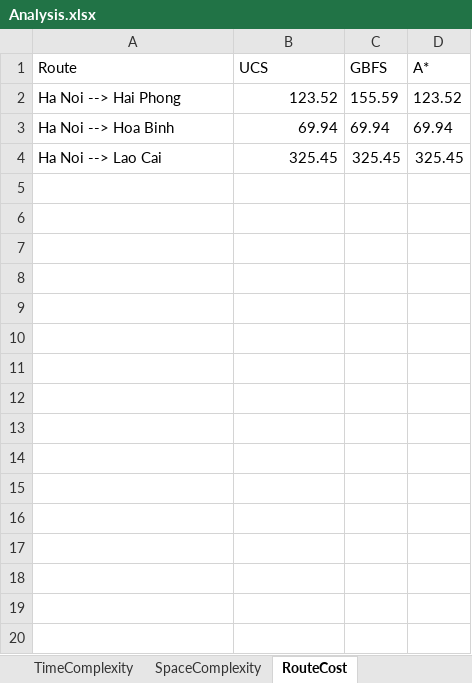
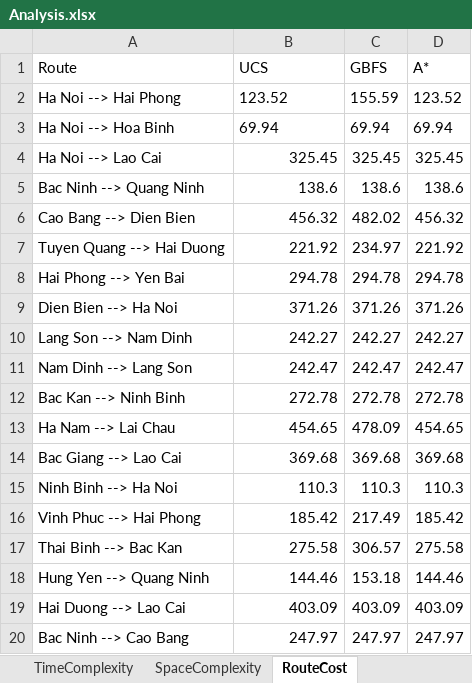
Before and after one commit to ktrung1709/project-ai-route-planning, an Excel workbook: DA/Analysis.xlsx, sheet RouteCost, drawn as a sheet; only a part is shown; values as stored, in another font and other column widths than the file's, no borders; the diff covers the shown part only; the diff names each change by its address in the sheet, - before the commit and + after, or states it on an @@ line.

```diff
--- a/DA/Analysis.xlsx (sheet RouteCost)
+++ b/DA/Analysis.xlsx (sheet RouteCost)
-B2:B3 alignment: right
+B2:B3 alignment: left
+row 5: Bac Ninh --> Quang Ninh | 138.6 | 138.6 | 138.6
+row 6: Cao Bang --> Dien Bien | 456.32 | 482.02 | 456.32
+row 7: Tuyen Quang --> Hai Duong | 221.92 | 234.97 | 221.92
+row 8: Hai Phong --> Yen Bai | 294.78 | 294.78 | 294.78
+row 9: Dien Bien --> Ha Noi | 371.26 | 371.26 | 371.26
+row 10: Lang Son --> Nam Dinh | 242.27 | 242.27 | 242.27
+row 11: Nam Dinh --> Lang Son | 242.47 | 242.47 | 242.47
+row 12: Bac Kan --> Ninh Binh | 272.78 | 272.78 | 272.78
+row 13: Ha Nam --> Lai Chau | 454.65 | 478.09 | 454.65
+row 14: Bac Giang --> Lao Cai | 369.68 | 369.68 | 369.68
+row 15: Ninh Binh --> Ha Noi | 110.3 | 110.3 | 110.3
+row 16: Vinh Phuc --> Hai Phong | 185.42 | 217.49 | 185.42
+row 17: Thai Binh --> Bac Kan | 275.58 | 306.57 | 275.58
+row 18: Hung Yen --> Quang Ninh | 144.46 | 153.18 | 144.46
+row 19: Hai Duong --> Lao Cai | 403.09 | 403.09 | 403.09
+row 20: Bac Ninh --> Cao Bang | 247.97 | 247.97 | 247.97
```
Also changed, not shown: 31 added rows elsewhere in this sheet, sheet SpaceComplexity, sheet TimeComplexity.
